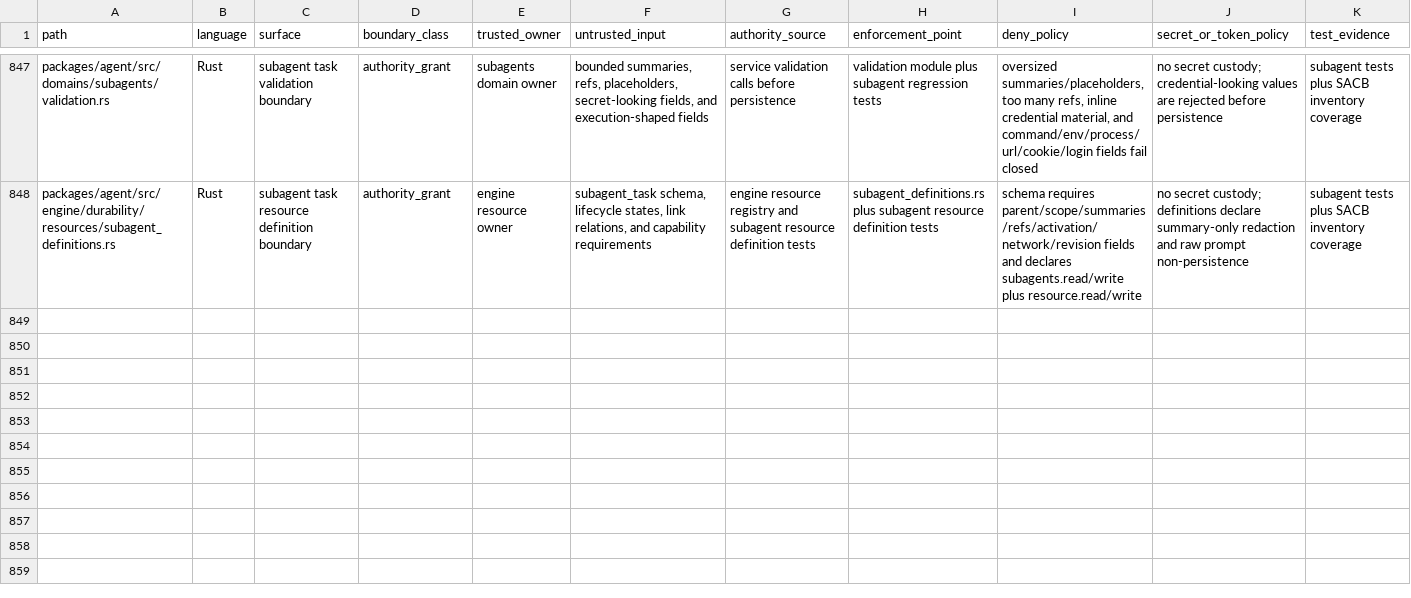
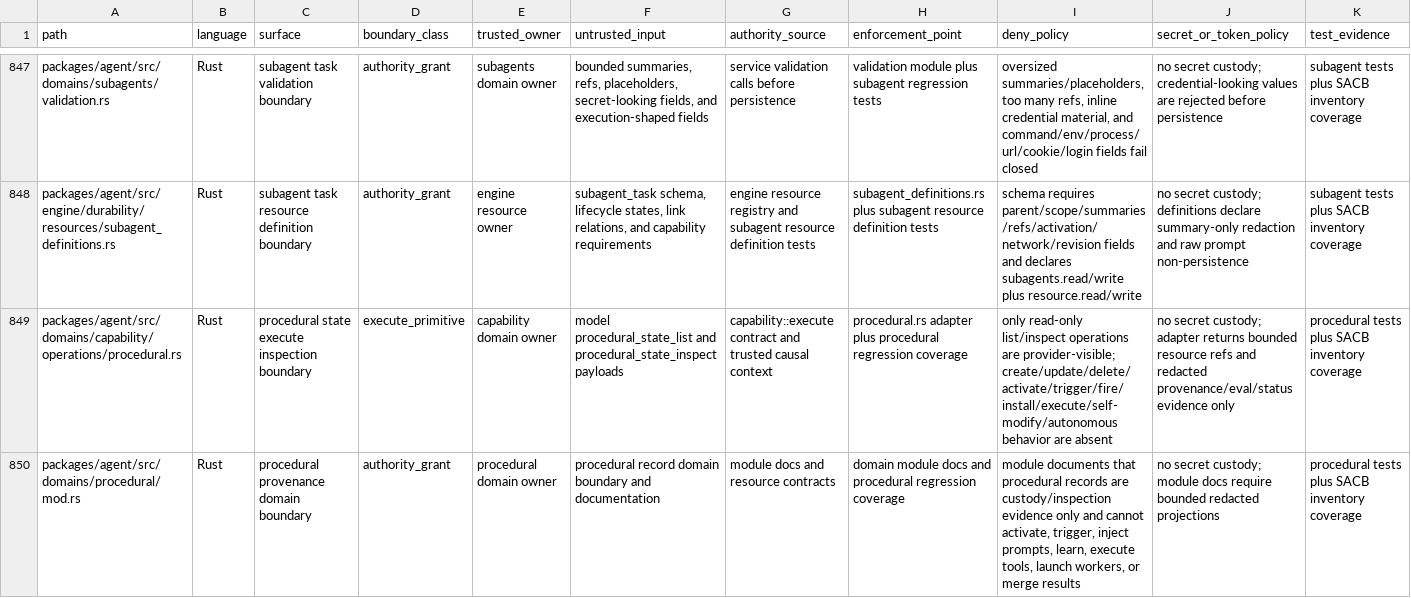
Before and after one commit to mhismail3/tron, a TSV file: packages/agent/docs/security-authority-capability-boundaries-inventory.tsv, drawn as a sheet; only a part is shown, gaps mark what is left out; rows hold the shown columns only; the diff covers the shown part only; the diff names each change by its address in the sheet, - before the commit and + after, or states it on an @@ line.

Commit message:
feat: add procedural state inspection foundation

```diff
--- a/packages/agent/docs/security-authority-capability-boundaries-inventory.tsv
+++ b/packages/agent/docs/security-authority-capability-boundaries-inventory.tsv
+row 849: packages/agent/src/domains/capability/operations/procedural.rs | Rust | procedural state execute inspection boundary | execute_primitive | capability domain owner | model procedural_state_list and procedural_state_inspect payloads | capability::execute contract and trusted causal context | procedural.rs adapter plus procedural regression coverage | only read-only list/inspect operations are provider-visible; create/update/delete/activate/trigger/fire/install/execute/self-modify/autonomous behavior are absent | no secret custody; adapter returns bounded resource refs and redacted provenance/eval/status evidence only | procedural tests plus SACB inventory coverage
+row 850: packages/agent/src/domains/procedural/mod.rs | Rust | procedural provenance domain boundary | authority_grant | procedural domain owner | procedural record domain boundary and documentation | module docs and resource contracts | domain module docs and procedural regression coverage | module documents that procedural records are custody/inspection evidence only and cannot activate, trigger, inject prompts, learn, execute tools, launch workers, or merge results | no secret custody; module docs require bounded redacted projections | procedural tests plus SACB inventory coverage
```
Also changed, not shown: 5 added rows elsewhere in this file, packages/agent/docs/hierarchical-rearchitecture-current-ownership-map.tsv, packages/agent/docs/hierarchical-rearchitecture-file-inventory.tsv, 34 other files.
